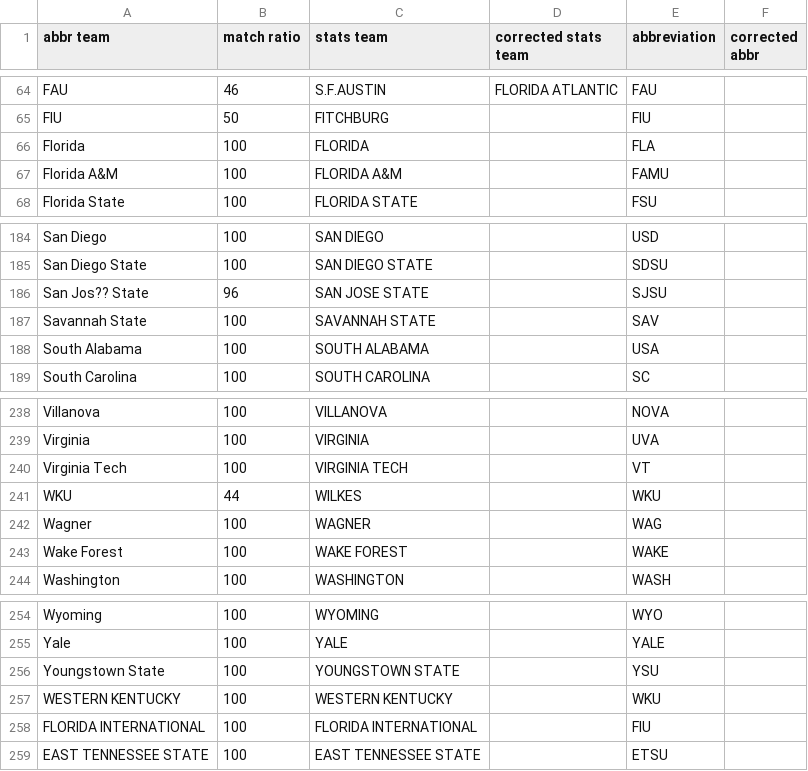
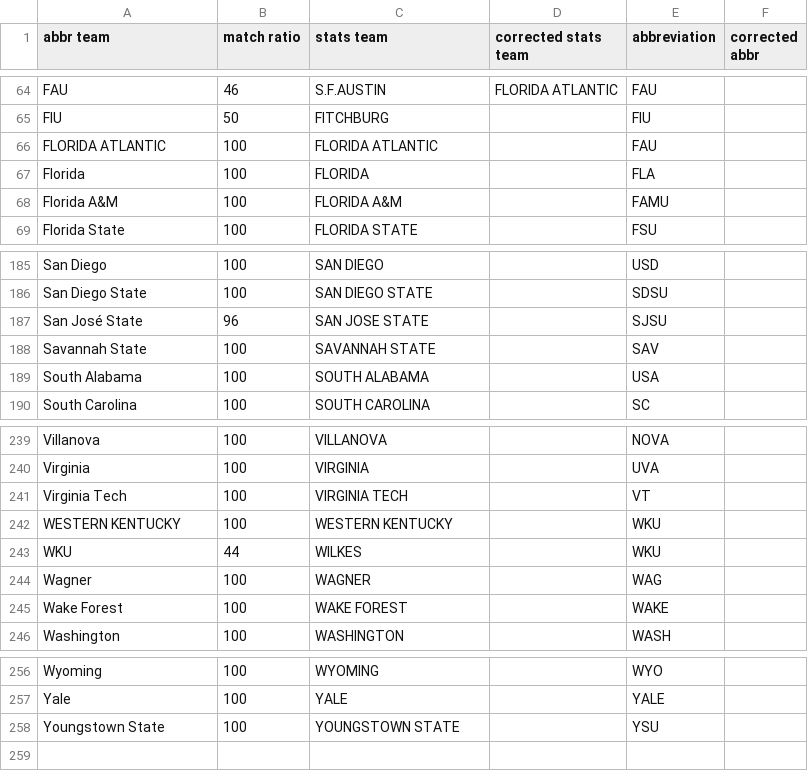
Before and after one commit to meprogrammerguy/pyBlitz, a CSV file: data/merge_abbreviation.csv, drawn as a sheet; only a part is shown, gaps mark what is left out.

```diff
--- a/data/merge_abbreviation.csv
+++ b/data/merge_abbreviation.csv
@@ -65,2 +65,3 @@ FAU,46,S.F.AUSTIN,FLORIDA ATLANTIC,FAU,
 FIU,50,FITCHBURG,,FIU,
+FLORIDA ATLANTIC,100,FLORIDA ATLANTIC,,FAU,
 Florida,100,FLORIDA,,FLA,
@@ -185,3 +186,3 @@ San Diego,100,SAN DIEGO,,USD,
 San Diego State,100,SAN DIEGO STATE,,SDSU,
-San Jos?? State,96,SAN JOSE STATE,,SJSU,
+San José State,96,SAN JOSE STATE,,SJSU,
 Savannah State,100,SAVANNAH STATE,,SAV,
@@ -240,2 +241,3 @@ Virginia,100,VIRGINIA,,UVA,
 Virginia Tech,100,VIRGINIA TECH,,VT,
+WESTERN KENTUCKY,100,WESTERN KENTUCKY,,WKU,
 WKU,44,WILKES,,WKU,
@@ -256,4 +258 @@ Yale,100,YALE,,YALE,
 Youngstown State,100,YOUNGSTOWN STATE,,YSU,
-WESTERN KENTUCKY,100,WESTERN KENTUCKY,,WKU,
-FLORIDA INTERNATIONAL,100,FLORIDA INTERNATIONAL,,FIU,
-EAST TENNESSEE STATE,100,EAST TENNESSEE STATE,,ETSU,
```
Also changed, not shown: 1 other file.
